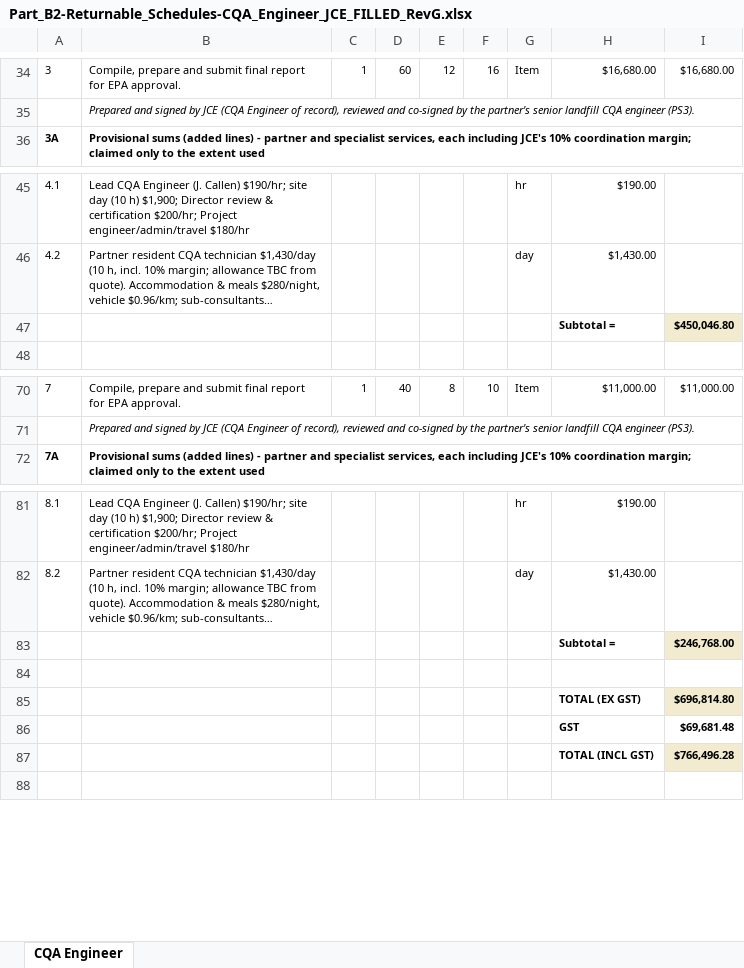
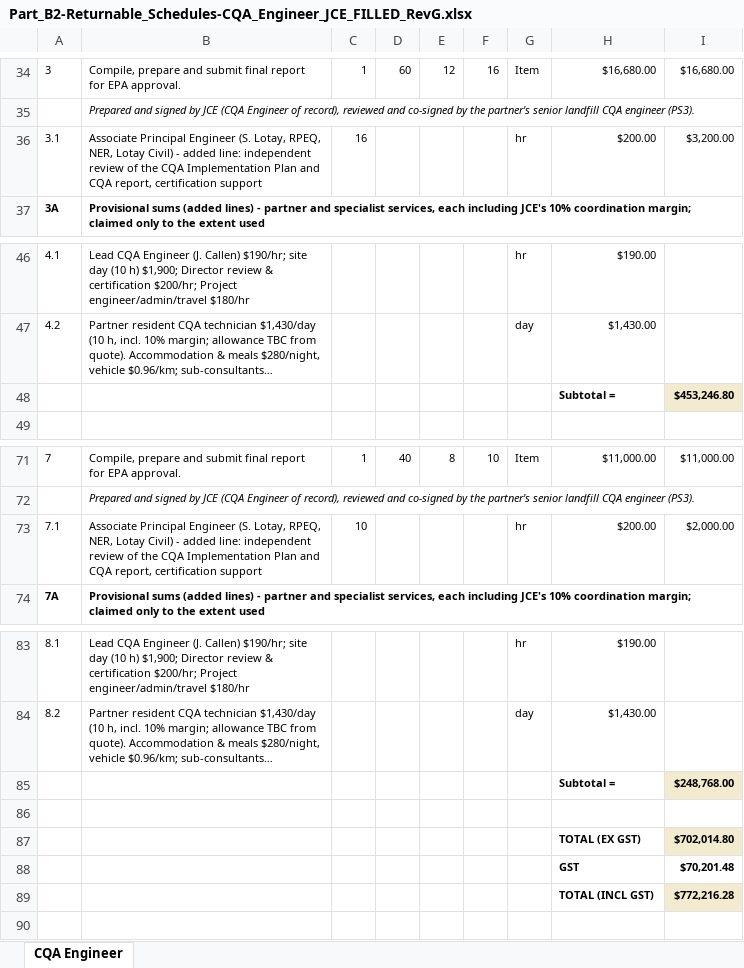
Before and after one commit to JaydenCal/JCE, an Excel workbook: FP/VP527469/Final/Part_B2-Returnable_Schedules-CQA_Engineer_JCE_FILLED_RevG.xlsx, sheet CQA Engineer, drawn as a sheet; only a part is shown, gaps mark what is left out; long unchanged cells end in …; values as stored, in another font and other column widths than the file's, no borders; addresses are those after the commit; the diff names each change by its address in the sheet, - before the commit and + after, or states it on an @@ line.

```diff
--- a/FP/VP527469/Final/Part_B2-Returnable_Schedules-CQA_Engineer_JCE_FILLED_RevG.xlsx (sheet CQA Engineer)
+++ b/FP/VP527469/Final/Part_B2-Returnable_Schedules-CQA_Engineer_JCE_FILLED_RevG.xlsx (sheet CQA Engineer)
+row 36: 3.1 | Associate Principal Engineer (S. Lotay, RPEQ, NER, Lotay Civil) - added line: independent review of the CQA Implementation Plan and CQA report, certification support | 16 |  |  |  | hr | $200.00 | $3,200.00
-I48: $450,046.80
+I48: $453,246.80
+row 73: 7.1 | Associate Principal Engineer (S. Lotay, RPEQ, NER, Lotay Civil) - added line: independent review of the CQA Implementation Plan and CQA report, certification support | 10 |  |  |  | hr | $200.00 | $2,000.00
-I85: $246,768.00
+I85: $248,768.00
-I87: $696,814.80
+I87: $702,014.80
-I88: $69,681.48
+I88: $70,201.48
-I89: $766,496.28
+I89: $772,216.28
```
Also changed, not shown: formulas that keep their value, 10 other files.
